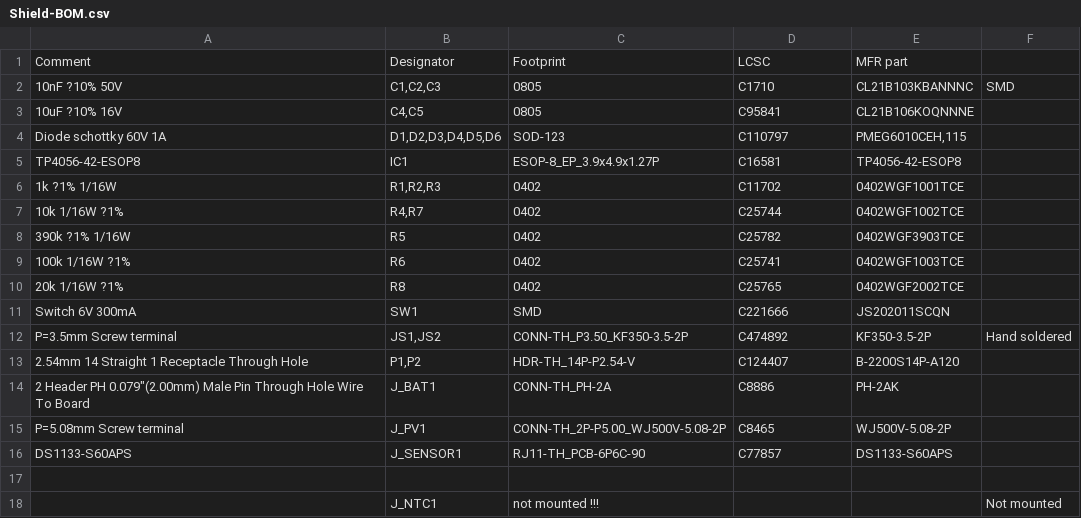
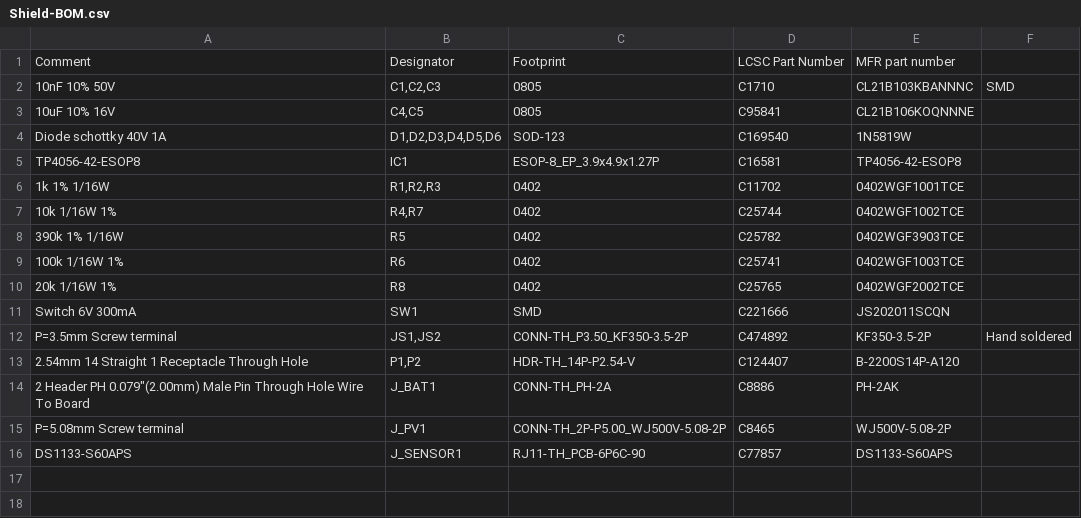
Before and after one commit to pcaunegre/MkrfoxWindShield, a CSV file: hardware/Shield-BOM.csv, drawn as a sheet.

Commit message:
changed diode ref because missing in fab catalog

```diff
--- a/hardware/Shield-BOM.csv
+++ b/hardware/Shield-BOM.csv
@@ -1,11 +1,11 @@
-Comment,Designator,Footprint,LCSC,MFR part,
-10nF ?10% 50V,"C1,C2,C3",0805,C1710 ,CL21B103KBANNNC,SMD
-10uF ?10% 16V,"C4,C5",0805,C95841,CL21B106KOQNNNE,
-Diode schottky 60V 1A ,"D1,D2,D3,D4,D5,D6",SOD-123,C110797,"PMEG6010CEH,115",
+Comment,Designator,Footprint,LCSC Part Number,MFR part number,
+10nF 10% 50V,"C1,C2,C3",0805,C1710 ,CL21B103KBANNNC,SMD
+10uF 10% 16V,"C4,C5",0805,C95841,CL21B106KOQNNNE,
+Diode schottky 40V 1A ,"D1,D2,D3,D4,D5,D6",SOD-123,C169540 ,1N5819W,
 TP4056-42-ESOP8,IC1,ESOP-8_EP_3.9x4.9x1.27P,C16581,TP4056-42-ESOP8,
-1k ?1% 1/16W,"R1,R2,R3",0402,C11702,0402WGF1001TCE,
-10k 1/16W ?1% ,"R4,R7",0402,C25744,0402WGF1002TCE,
-390k ?1% 1/16W,R5,0402,C25782,0402WGF3903TCE,
-100k 1/16W ?1% ,R6,0402,C25741,0402WGF1003TCE,
-20k 1/16W ?1%,R8,0402,C25765,0402WGF2002TCE,
+1k 1% 1/16W,"R1,R2,R3",0402,C11702,0402WGF1001TCE,
+10k 1/16W 1% ,"R4,R7",0402,C25744,0402WGF1002TCE,
+390k 1% 1/16W,R5,0402,C25782,0402WGF3903TCE,
+100k 1/16W 1% ,R6,0402,C25741,0402WGF1003TCE,
+20k 1/16W 1%,R8,0402,C25765,0402WGF2002TCE,
 Switch 6V 300mA ,SW1,SMD,C221666,JS202011SCQN,
@@ -16,3 +16 @@ P=5.08mm Screw terminal ,J_PV1,CONN-TH_2P-P5.00_WJ500V-5.08-2P,C8465,WJ500V-5.08
 DS1133-S60APS,J_SENSOR1,RJ11-TH_PCB-6P6C-90,C77857,DS1133-S60APS,
-,,,,,
-,J_NTC1,not mounted !!!,,,Not mounted
```
Also changed, not shown: 6 other files.
